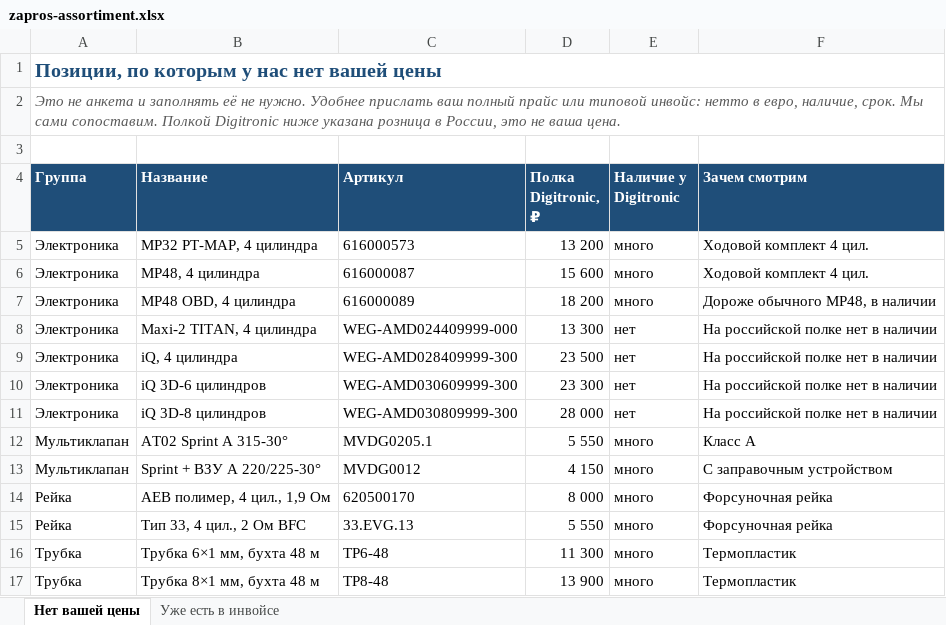
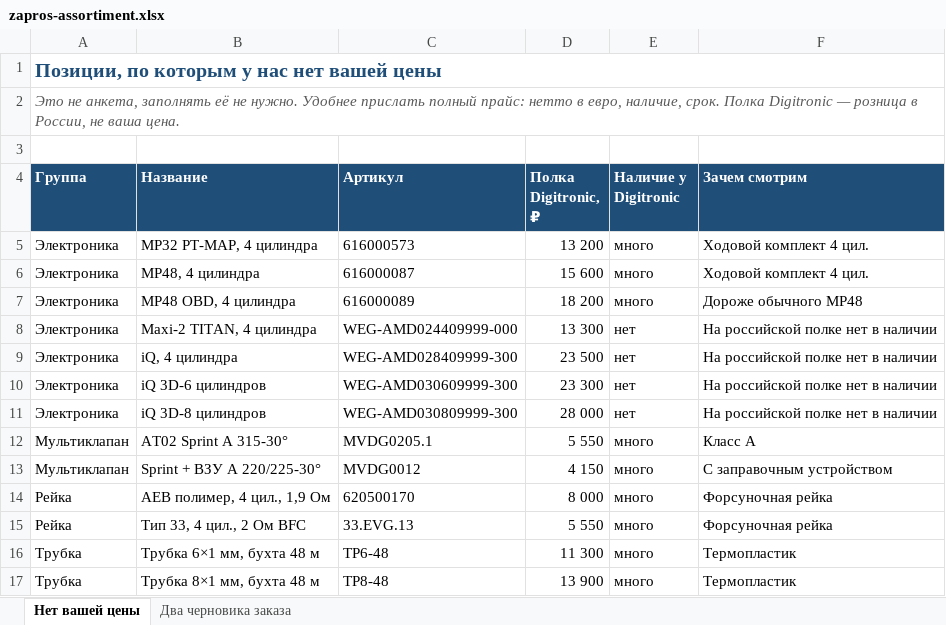
Before and after one commit to GithubRavilS/gbo, an Excel workbook: zapros-assortiment.xlsx, sheet Нет вашей цены, drawn as a sheet; values as stored, in another font and other column widths than the file's, no borders; the diff names each change by its address in the sheet, - before the commit and + after, or states it on an @@ line.

```diff
--- a/zapros-assortiment.xlsx (sheet Нет вашей цены)
+++ b/zapros-assortiment.xlsx (sheet Нет вашей цены)
-sheet tab: Уже есть в инвойсе
+sheet tab: Два черновика заказа
-A2 (Группа): Это не анкета и заполнять её не нужно. Удобнее прислать ваш полный прайс или типовой инвойс: нетто в евро, наличие, срок. Мы сами сопоставим. Полкой Digitronic ниже указана розница в России, это не ваша…
+A2 (Группа): Это не анкета, заполнять её не нужно. Удобнее прислать полный прайс: нетто в евро, наличие, срок. Полка Digitronic — розница в России, не ваша…
-F7 (Зачем смотрим): Дороже обычного MP48, в наличии
+F7 (Зачем смотрим): Дороже обычного MP48
```
Also changed, not shown: sheet Два черновика заказа, 1 other file.
